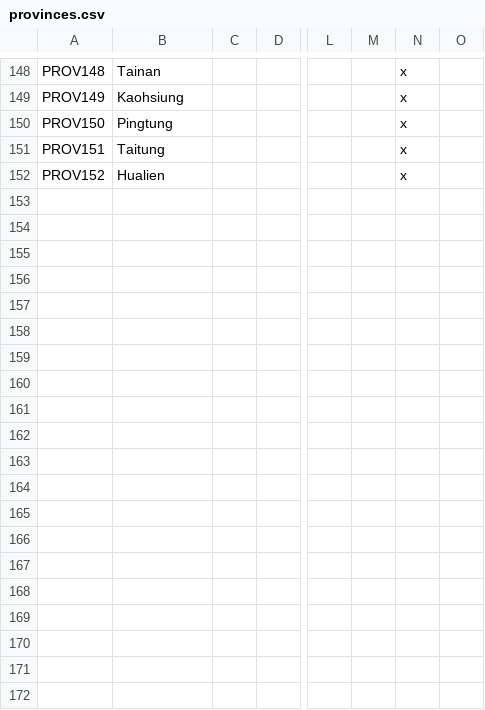
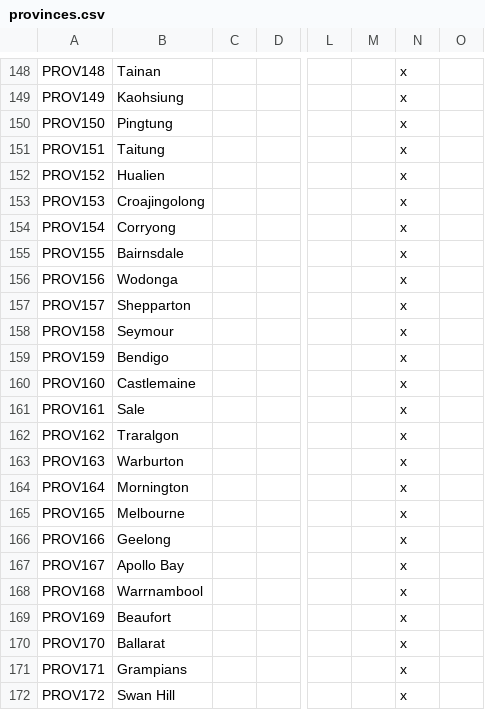
Before and after one commit to Spirintus/ate-down-under, a CSV file: atedu/localisation/provinces.csv, drawn as a sheet; only a part is shown, gaps mark what is left out; rows hold the shown columns only; the diff covers the shown part only; the diff names each change by its address in the sheet, - before the commit and + after, or states it on an @@ line.

Commit message:
Added provinces of Victoria

```diff
--- a/atedu/localisation/provinces.csv
+++ b/atedu/localisation/provinces.csv
+row 153: PROV153 | Croajingolong |  |  |  |  | x
+row 154: PROV154 | Corryong |  |  |  |  | x
+row 155: PROV155 | Bairnsdale |  |  |  |  | x
+row 156: PROV156 | Wodonga |  |  |  |  | x
+row 157: PROV157 | Shepparton |  |  |  |  | x
+row 158: PROV158 | Seymour |  |  |  |  | x
+row 159: PROV159 | Bendigo |  |  |  |  | x
+row 160: PROV160 | Castlemaine |  |  |  |  | x
+row 161: PROV161 | Sale |  |  |  |  | x
+row 162: PROV162 | Traralgon |  |  |  |  | x
+row 163: PROV163 | Warburton |  |  |  |  | x
+row 164: PROV164 | Mornington |  |  |  |  | x
+row 165: PROV165 | Melbourne |  |  |  |  | x
+row 166: PROV166 | Geelong |  |  |  |  | x
+row 167: PROV167 | Apollo Bay |  |  |  |  | x
+row 168: PROV168 | Warrnambool |  |  |  |  | x
+row 169: PROV169 | Beaufort |  |  |  |  | x
+row 170: PROV170 | Ballarat |  |  |  |  | x
+row 171: PROV171 | Grampians |  |  |  |  | x
+row 172: PROV172 | Swan Hill |  |  |  |  | x
```
Also changed, not shown: 15 added rows elsewhere in this file, atedu/map/definition.csv, 2 other files.
